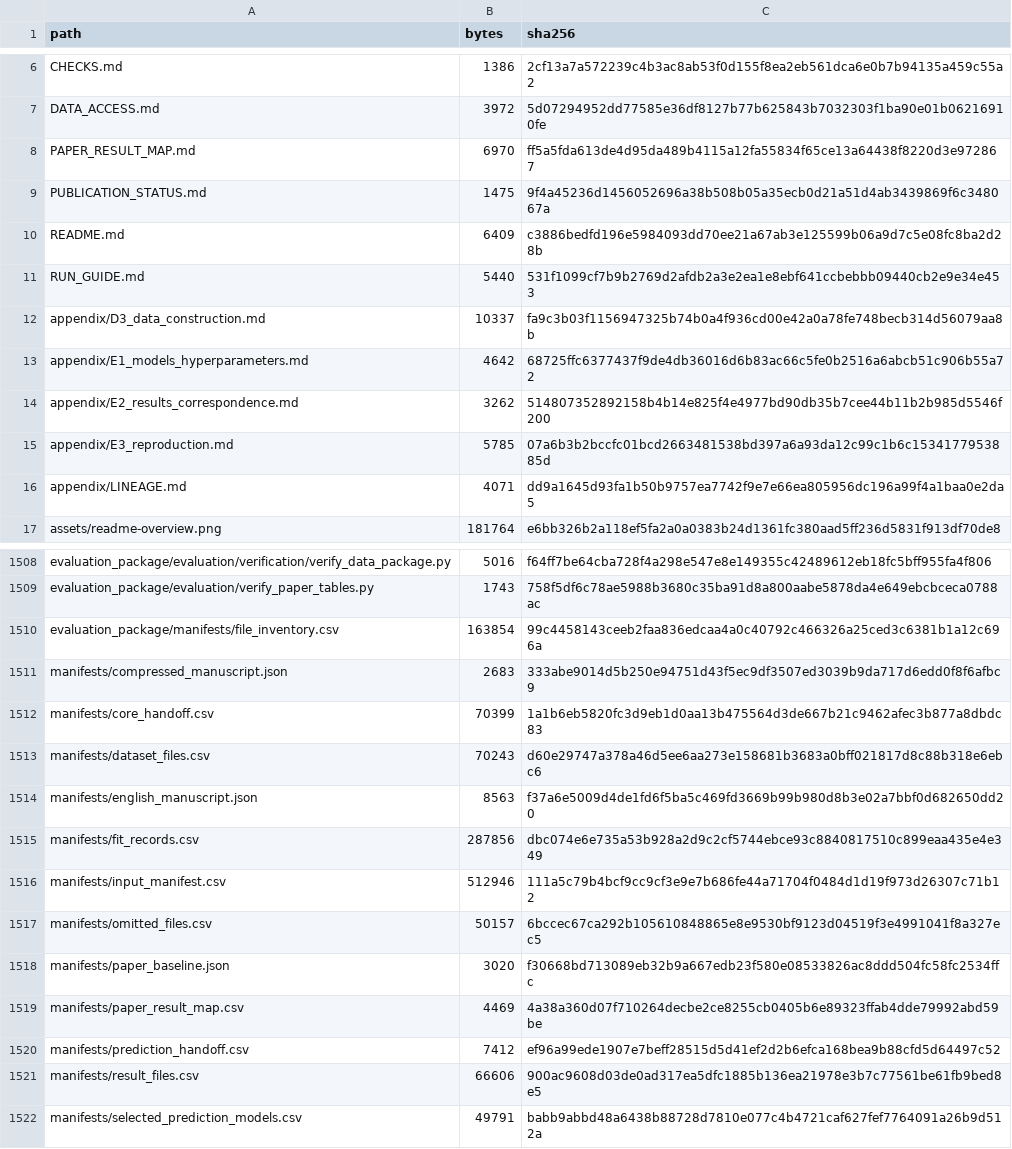
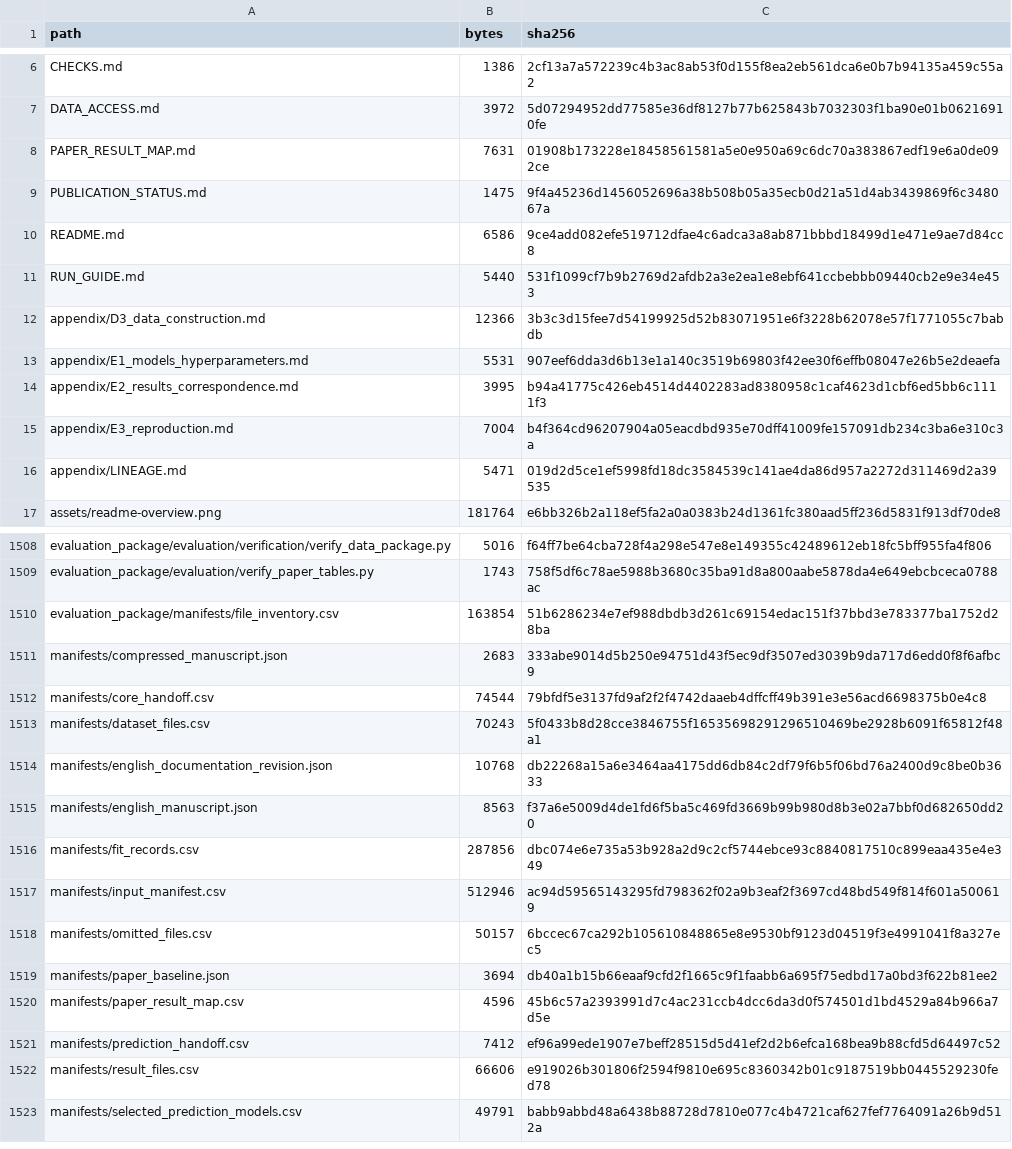
Before and after one commit to KKoml/5gc_platform, a CSV file: manifests/file_inventory.csv, drawn as a sheet; only a part is shown, gaps mark what is left out; the diff covers the shown part only.

```diff
--- a/manifests/file_inventory.csv
+++ b/manifests/file_inventory.csv
@@ -7,11 +7,11 @@ CHECKS.md,1386,2cf13a7a572239c4b3ac8ab53f0d155f8ea2eb561dca6e0b7b94135a459c55a2
 DATA_ACCESS.md,3972,5d07294952dd77585e36df8127b77b625843b7032303f1ba90e01b06216910fe
-PAPER_RESULT_MAP.md,6970,ff5a5fda613de4d95da489b4115a12fa55834f65ce13a64438f8220d3e972867
+PAPER_RESULT_MAP.md,7631,01908b173228e18458561581a5e0e950a69c6dc70a383867edf19e6a0de092ce
 PUBLICATION_STATUS.md,1475,9f4a45236d1456052696a38b508b05a35ecb0d21a51d4ab3439869f6c348067a
-README.md,6409,c3886bedfd196e5984093dd70ee21a67ab3e125599b06a9d7c5e08fc8ba2d28b
+README.md,6586,9ce4add082efe519712dfae4c6adca3a8ab871bbbd18499d1e471e9ae7d84cc8
 RUN_GUIDE.md,5440,531f1099cf7b9b2769d2afdb2a3e2ea1e8ebf641ccbebbb09440cb2e9e34e453
-appendix/D3_data_construction.md,10337,fa9c3b03f1156947325b74b0a4f936cd00e42a0a78fe748becb314d56079aa8b
-appendix/E1_models_hyperparameters.md,4642,68725ffc6377437f9de4db36016d6b83ac66c5fe0b2516a6abcb51c906b55a72
-appendix/E2_results_correspondence.md,3262,514807352892158b4b14e825f4e4977bd90db35b7cee44b11b2b985d5546f200
-appendix/E3_reproduction.md,5785,07a6b3b2bccfc01bcd2663481538bd397a6a93da12c99c1b6c1534177953885d
-appendix/LINEAGE.md,4071,dd9a1645d93fa1b50b9757ea7742f9e7e66ea805956dc196a99f4a1baa0e2da5
+appendix/D3_data_construction.md,12366,3b3c3d15fee7d54199925d52b83071951e6f3228b62078e57f1771055c7babdb
+appendix/E1_models_hyperparameters.md,5531,907eef6dda3d6b13e1a140c3519b69803f42ee30f6effb08047e26b5e2deaefa
+appendix/E2_results_correspondence.md,3995,b94a41775c426eb4514d4402283ad8380958c1caf4623d1cbf6ed5bb6c1111f3
+appendix/E3_reproduction.md,7004,b4f364cd96207904a05eacdbd935e70dff41009fe157091db234c3ba6e310c3a
+appendix/LINEAGE.md,5471,019d2d5ce1ef5998fd18dc3584539c141ae4da86d957a2272d311469d2a39535
 assets/readme-overview.png,181764,e6bb326b2a118ef5fa2a0a0383b24d1361fc380aad5ff236d5831f913df70de8
@@ -1509,14 +1509,15 @@ evaluation_package/evaluation/verification/verify_data_package.py,5016,f64ff7be6
 evaluation_package/evaluation/verify_paper_tables.py,1743,758f5df6c78ae5988b3680c35ba91d8a800aabe5878da4e649ebcbceca0788ac
-evaluation_package/manifests/file_inventory.csv,163854,99c4458143ceeb2faa836edcaa4a0c40792c466326a25ced3c6381b1a12c696a
+evaluation_package/manifests/file_inventory.csv,163854,51b6286234e7ef988dbdb3d261c69154edac151f37bbd3e783377ba1752d28ba
 manifests/compressed_manuscript.json,2683,333abe9014d5b250e94751d43f5ec9df3507ed3039b9da717d6edd0f8f6afbc9
-manifests/core_handoff.csv,70399,1a1b6eb5820fc3d9eb1d0aa13b475564d3de667b21c9462afec3b877a8dbdc83
-manifests/dataset_files.csv,70243,d60e29747a378a46d5ee6aa273e158681b3683a0bff021817d8c88b318e6ebc6
+manifests/core_handoff.csv,74544,79bfdf5e3137fd9af2f2f4742daaeb4dffcff49b391e3e56acd6698375b0e4c8
+manifests/dataset_files.csv,70243,5f0433b8d28cce3846755f16535698291296510469be2928b6091f65812f48a1
+manifests/english_documentation_revision.json,10768,db22268a15a6e3464aa4175dd6db84c2df79f6b5f06bd76a2400d9c8be0b3633
 manifests/english_manuscript.json,8563,f37a6e5009d4de1fd6f5ba5c469fd3669b99b980d8b3e02a7bbf0d682650dd20
 manifests/fit_records.csv,287856,dbc074e6e735a53b928a2d9c2cf5744ebce93c8840817510c899eaa435e4e349
-manifests/input_manifest.csv,512946,111a5c79b4bcf9cc9cf3e9e7b686fe44a71704f0484d1d19f973d26307c71b12
+manifests/input_manifest.csv,512946,ac94d59565143295fd798362f02a9b3eaf2f3697cd48bd549f814f601a500619
 manifests/omitted_files.csv,50157,6bccec67ca292b105610848865e8e9530bf9123d04519f3e4991041f8a327ec5
-manifests/paper_baseline.json,3020,f30668bd713089eb32b9a667edb23f580e08533826ac8ddd504fc58fc2534ffc
-manifests/paper_result_map.csv,4469,4a38a360d07f710264decbe2ce8255cb0405b6e89323ffab4dde79992abd59be
+manifests/paper_baseline.json,3694,db40a1b15b66eaaf9cfd2f1665c9f1faabb6a695f75edbd17a0bd3f622b81ee2
+manifests/paper_result_map.csv,4596,45b6c57a2393991d7c4ac231ccb4dcc6da3d0f574501d1bd4529a84b966a7d5e
 manifests/prediction_handoff.csv,7412,ef96a99ede1907e7beff28515d5d41ef2d2b6efca168bea9b88cfd5d64497c52
-manifests/result_files.csv,66606,900ac9608d03de0ad317ea5dfc1885b136ea21978e3b7c77561be61fb9bed8e5
+manifests/result_files.csv,66606,e919026b301806f2594f9810e695c8360342b01c9187519bb0445529230fed78
 manifests/selected_prediction_models.csv,49791,babb9abbd48a6438b88728d7810e077c4b4721caf627fef7764091a26b9d512a
```
Also changed, not shown: 52 edited cells elsewhere in this file, data_machine/dataset/task_data/metadata/EXPERIMENT_KPI_DICTIONARY.csv, evaluation_package/evaluation/evidence/imputation/source_group_ledger.csv, 42 other files.
